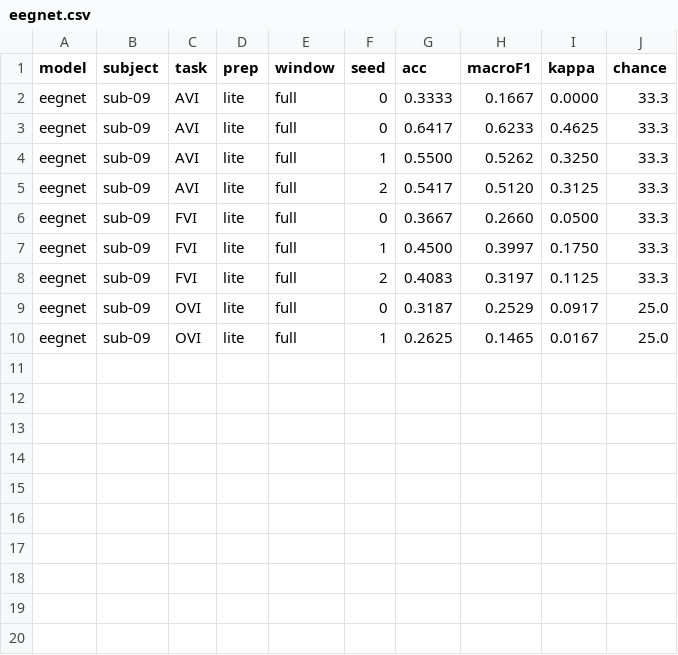
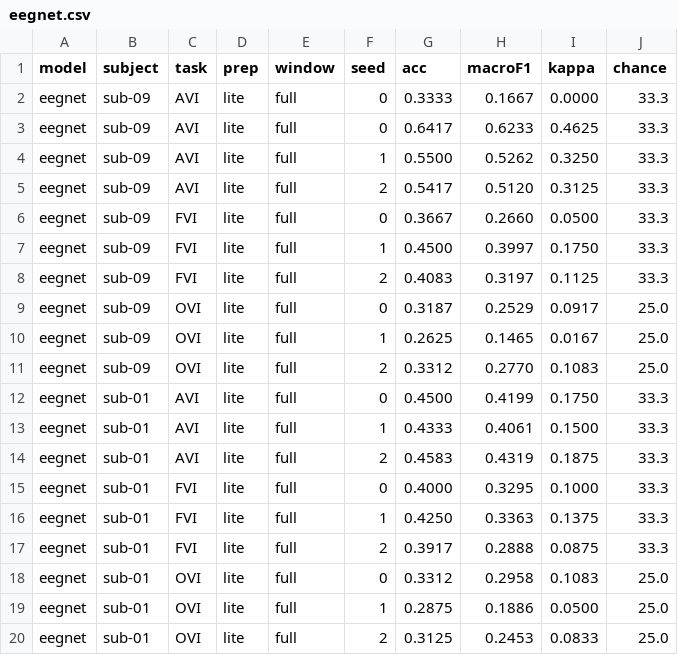
Before and after one commit to Imtiaj-Sajin/DreamEEG, a CSV file: DreamEEG/results/eegnet.csv, drawn as a sheet; the diff names each change by its address in the sheet, - before the commit and + after, or states it on an @@ line.

```diff
--- a/DreamEEG/results/eegnet.csv
+++ b/DreamEEG/results/eegnet.csv
+row 11: eegnet | sub-09 | OVI | lite | full | 2 | 0.3312 | 0.2770 | 0.1083 | 25.0
+row 12: eegnet | sub-01 | AVI | lite | full | 0 | 0.4500 | 0.4199 | 0.1750 | 33.3
+row 13: eegnet | sub-01 | AVI | lite | full | 1 | 0.4333 | 0.4061 | 0.1500 | 33.3
+row 14: eegnet | sub-01 | AVI | lite | full | 2 | 0.4583 | 0.4319 | 0.1875 | 33.3
+row 15: eegnet | sub-01 | FVI | lite | full | 0 | 0.4000 | 0.3295 | 0.1000 | 33.3
+row 16: eegnet | sub-01 | FVI | lite | full | 1 | 0.4250 | 0.3363 | 0.1375 | 33.3
+row 17: eegnet | sub-01 | FVI | lite | full | 2 | 0.3917 | 0.2888 | 0.0875 | 33.3
+row 18: eegnet | sub-01 | OVI | lite | full | 0 | 0.3312 | 0.2958 | 0.1083 | 25.0
+row 19: eegnet | sub-01 | OVI | lite | full | 1 | 0.2875 | 0.1886 | 0.0500 | 25.0
+row 20: eegnet | sub-01 | OVI | lite | full | 2 | 0.3125 | 0.2453 | 0.0833 | 25.0
```
Also changed, not shown: 3 other files.
